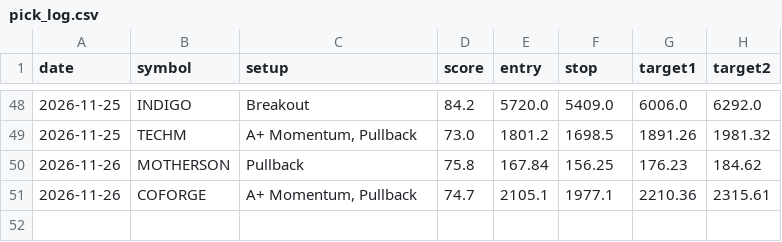
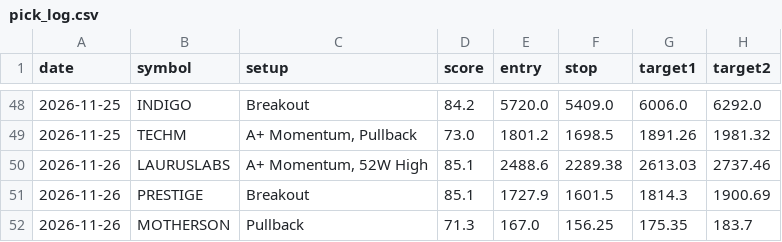
Before and after one commit to nettemvenu12-alt/nifty500-swing-scanner, a CSV file: data/pick_log.csv, drawn as a sheet; only a part is shown, gaps mark what is left out.

```diff
--- a/data/pick_log.csv
+++ b/data/pick_log.csv
@@ -49,3 +49,4 @@ date,symbol,setup,score,entry,stop,target1,target2
 2026-11-25,TECHM,"A+ Momentum, Pullback",73.0,1801.2,1698.5,1891.26,1981.32
-2026-11-26,MOTHERSON,Pullback,75.8,167.84,156.25,176.23,184.62
-2026-11-26,COFORGE,"A+ Momentum, Pullback",74.7,2105.1,1977.1,2210.36,2315.61
+2026-11-26,LAURUSLABS,"A+ Momentum, 52W High",85.1,2488.6,2289.38,2613.03,2737.46
+2026-11-26,PRESTIGE,Breakout,85.1,1727.9,1601.5,1814.3,1900.69
+2026-11-26,MOTHERSON,Pullback,71.3,167.0,156.25,175.35,183.7
```
Also changed, not shown: 6 other files.
